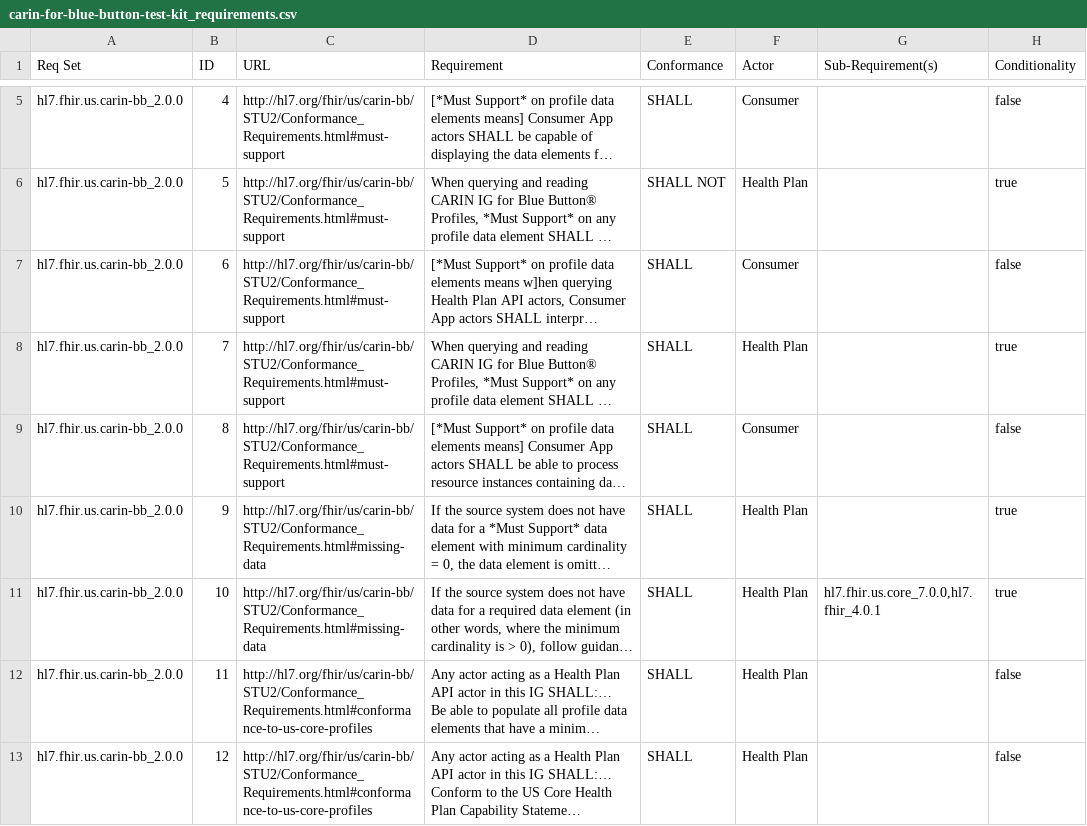
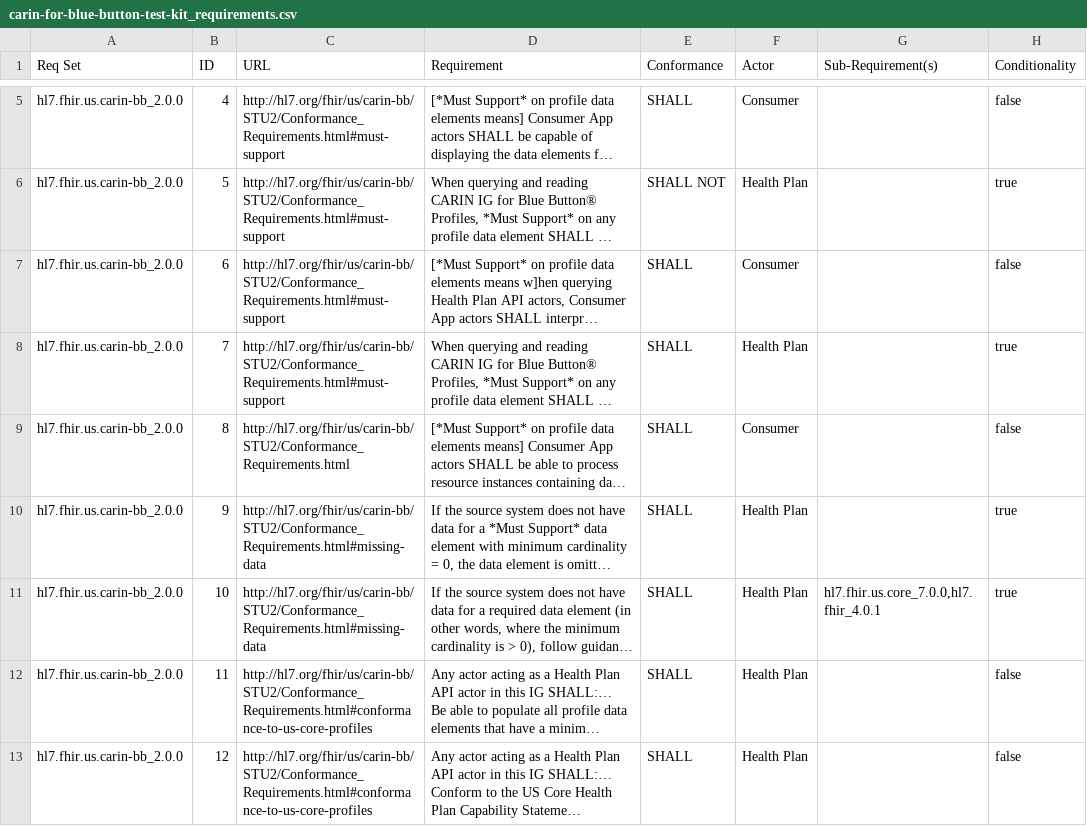
Before and after one commit to inferno-framework/carin-for-blue-button-test-kit, a CSV file: lib/carin_for_blue_button_test_kit/requirements/carin-for-blue-button-test-kit_requirements.csv, drawn as a sheet; only a part is shown, gaps mark what is left out; long unchanged cells end in …; the diff covers the shown part only; the diff names each change by its address in the sheet, - before the commit and + after, or states it on an @@ line.

```diff
--- a/lib/carin_for_blue_button_test_kit/requirements/carin-for-blue-button-test-kit_requirements.csv
+++ b/lib/carin_for_blue_button_test_kit/requirements/carin-for-blue-button-test-kit_requirements.csv
-C9 (URL): http://hl7.org/fhir/us/carin-bb/STU2/Conformance_Requirements.html#must-support
+C9 (URL): http://hl7.org/fhir/us/carin-bb/STU2/Conformance_Requirements.html
```
Also changed, not shown: 14 edited cells elsewhere in this file, lib/carin_for_blue_button_test_kit/requirements/carin-for-blue-button-test-kit_out_of_scope_requirements.csv, lib/carin_for_blue_button_test_kit/requirements/generated/carin-for-blue-button-test-kit_requirements_coverage.csv, 3 other files.
